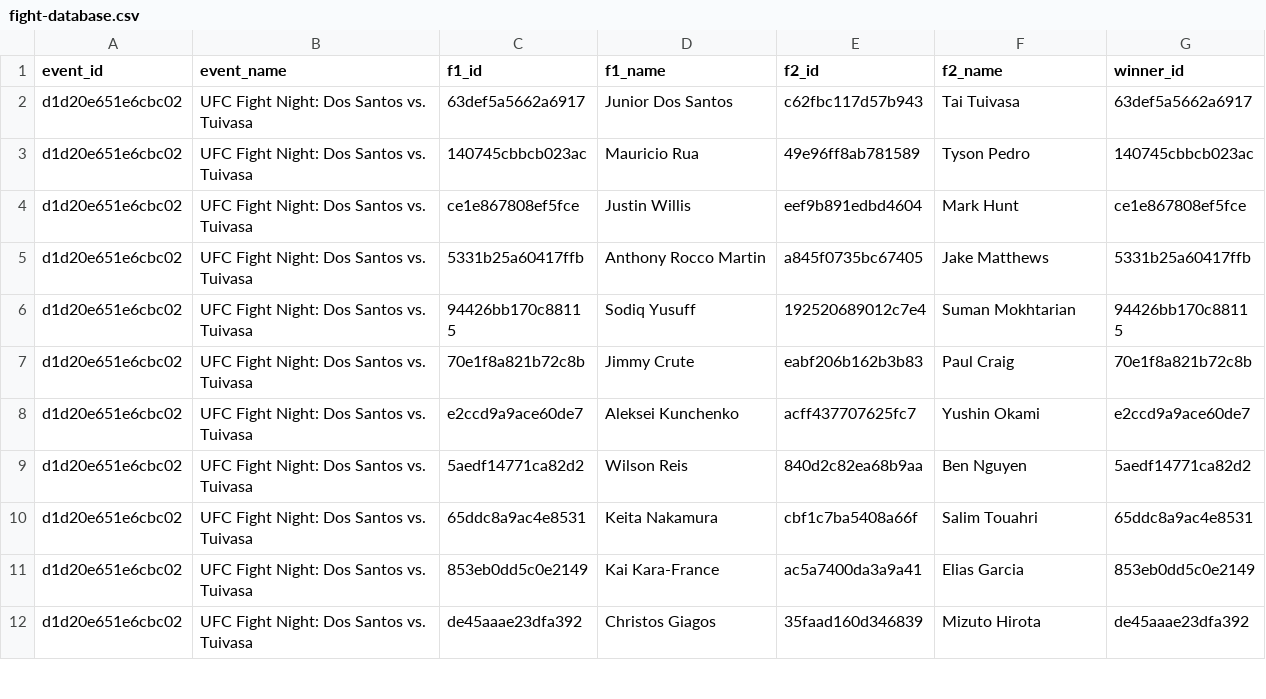
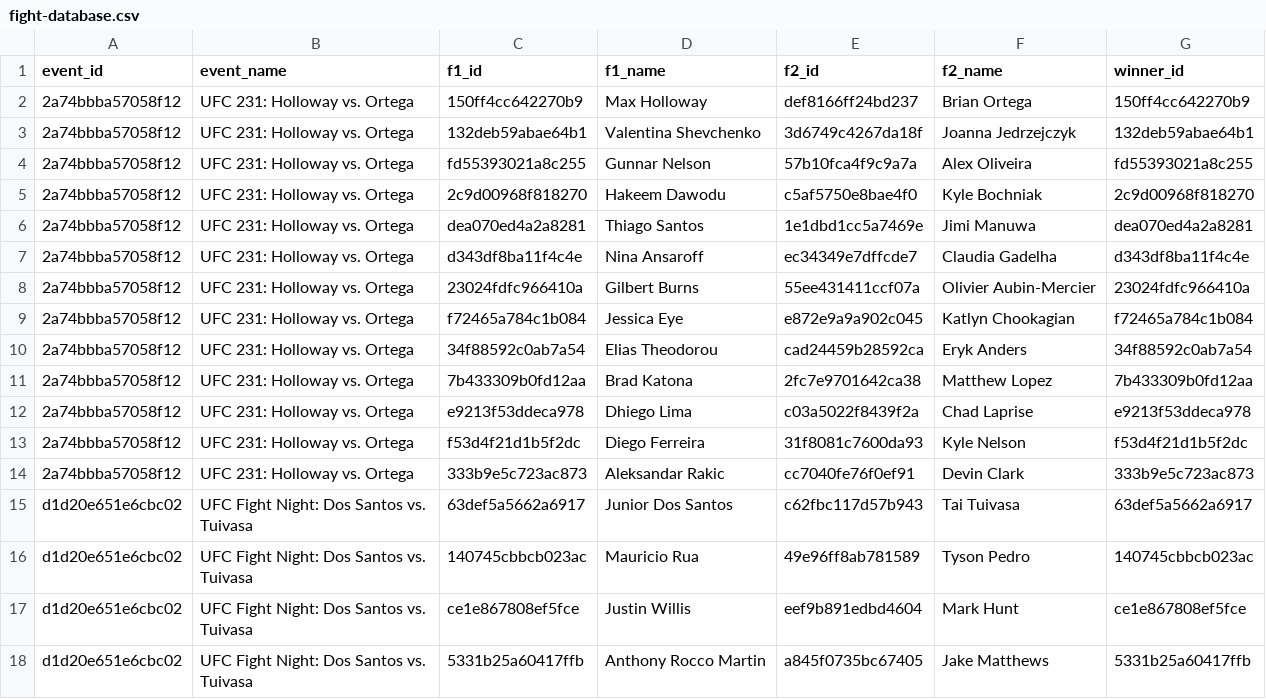
Before and after one commit to pkong97/mma-predictor, a CSV file: raw-data/fight-database.csv, drawn as a sheet; only a part is shown; the shorter side is filled out with more unchanged rows; the diff names each change by its address in the sheet, - before the commit and + after, or states it on an @@ line.

```diff
--- a/raw-data/fight-database.csv
+++ b/raw-data/fight-database.csv
+row 2: 2a74bbba57058f12 | UFC 231: Holloway vs. Ortega | 150ff4cc642270b9 | Max Holloway | def8166ff24bd237 | Brian Ortega | 150ff4cc642270b9
+row 3: 2a74bbba57058f12 | UFC 231: Holloway vs. Ortega | 132deb59abae64b1 | Valentina Shevchenko | 3d6749c4267da18f | Joanna Jedrzejczyk | 132deb59abae64b1
+row 4: 2a74bbba57058f12 | UFC 231: Holloway vs. Ortega | fd55393021a8c255 | Gunnar Nelson | 57b10fca4f9c9a7a | Alex Oliveira | fd55393021a8c255
+row 5: 2a74bbba57058f12 | UFC 231: Holloway vs. Ortega | 2c9d00968f818270 | Hakeem Dawodu | c5af5750e8bae4f0 | Kyle Bochniak | 2c9d00968f818270
+row 6: 2a74bbba57058f12 | UFC 231: Holloway vs. Ortega | dea070ed4a2a8281 | Thiago Santos | 1e1dbd1cc5a7469e | Jimi Manuwa | dea070ed4a2a8281
+row 7: 2a74bbba57058f12 | UFC 231: Holloway vs. Ortega | d343df8ba11f4c4e | Nina Ansaroff | ec34349e7dffcde7 | Claudia Gadelha | d343df8ba11f4c4e
+row 8: 2a74bbba57058f12 | UFC 231: Holloway vs. Ortega | 23024fdfc966410a | Gilbert Burns | 55ee431411ccf07a | Olivier Aubin-Mercier | 23024fdfc966410a
+row 9: 2a74bbba57058f12 | UFC 231: Holloway vs. Ortega | f72465a784c1b084 | Jessica Eye | e872e9a9a902c045 | Katlyn Chookagian | f72465a784c1b084
+row 10: 2a74bbba57058f12 | UFC 231: Holloway vs. Ortega | 34f88592c0ab7a54 | Elias Theodorou | cad24459b28592ca | Eryk Anders | 34f88592c0ab7a54
+row 11: 2a74bbba57058f12 | UFC 231: Holloway vs. Ortega | 7b433309b0fd12aa | Brad Katona | 2fc7e9701642ca38 | Matthew Lopez | 7b433309b0fd12aa
+row 12: 2a74bbba57058f12 | UFC 231: Holloway vs. Ortega | e9213f53ddeca978 | Dhiego Lima | c03a5022f8439f2a | Chad Laprise | e9213f53ddeca978
+row 13: 2a74bbba57058f12 | UFC 231: Holloway vs. Ortega | f53d4f21d1b5f2dc | Diego Ferreira | 31f8081c7600da93 | Kyle Nelson | f53d4f21d1b5f2dc
+row 14: 2a74bbba57058f12 | UFC 231: Holloway vs. Ortega | 333b9e5c723ac873 | Aleksandar Rakic | cc7040fe76f0ef91 | Devin Clark | 333b9e5c723ac873
```
Also changed, not shown: data/fighter-database.csv, predictions/UFC-231-RF.csv, 5 other files.
